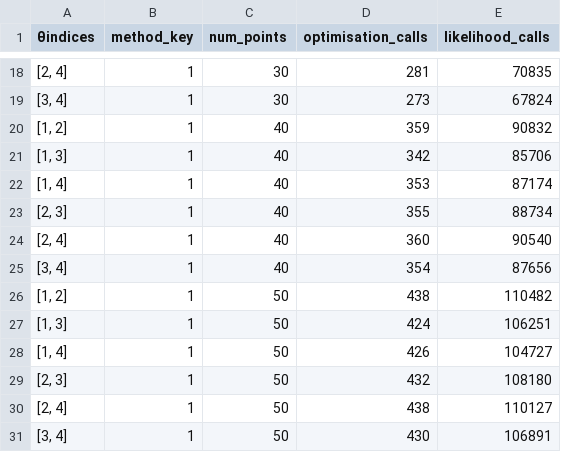
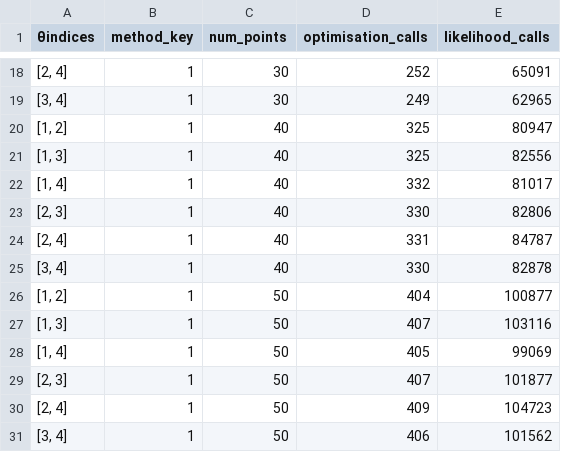
Before and after one commit to JoelTrent/UoA_MastersWorking, a CSV file: Experiments/Outputs/lotka_volterra/confidence_boundary_ll_calls.csv, drawn as a sheet; only a part is shown, gaps mark what is left out; the diff covers the shown part only.

```diff
--- a/Experiments/Outputs/lotka_volterra/confidence_boundary_ll_calls.csv
+++ b/Experiments/Outputs/lotka_volterra/confidence_boundary_ll_calls.csv
@@ -18,14 +18,14 @@
-"[2, 4]",1,30,281,70835
-"[3, 4]",1,30,273,67824
-"[1, 2]",1,40,359,90832
-"[1, 3]",1,40,342,85706
-"[1, 4]",1,40,353,87174
-"[2, 3]",1,40,355,88734
-"[2, 4]",1,40,360,90540
-"[3, 4]",1,40,354,87656
-"[1, 2]",1,50,438,110482
-"[1, 3]",1,50,424,106251
-"[1, 4]",1,50,426,104727
-"[2, 3]",1,50,432,108180
-"[2, 4]",1,50,438,110127
-"[3, 4]",1,50,430,106891
+"[2, 4]",1,30,252,65091
+"[3, 4]",1,30,249,62965
+"[1, 2]",1,40,325,80947
+"[1, 3]",1,40,325,82556
+"[1, 4]",1,40,332,81017
+"[2, 3]",1,40,330,82806
+"[2, 4]",1,40,331,84787
+"[3, 4]",1,40,330,82878
+"[1, 2]",1,50,404,100877
+"[1, 3]",1,50,407,103116
+"[1, 4]",1,50,405,99069
+"[2, 3]",1,50,407,101877
+"[2, 4]",1,50,409,104723
+"[3, 4]",1,50,406,101562
```
Also changed, not shown: 32 edited cells elsewhere in this file, Experiments/Outputs/logistic/confidence_boundary_ll_calls.csv, Experiments/Outputs/logistic/confidence_boundary_ll_calls_widerbounds.csv, 12 other files.
